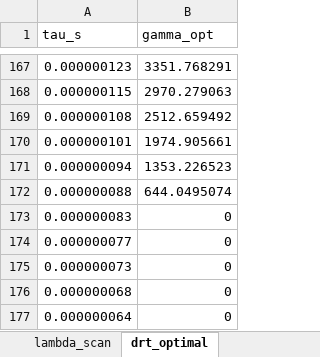
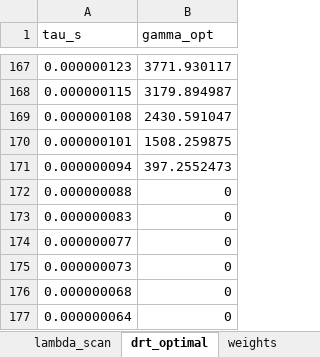
Before and after one commit to Souradeepm/matlab-analysis, an Excel workbook: gcv_lambda_s2422_result.xlsx, sheet drt_optimal, drawn as a sheet; only a part is shown, gaps mark what is left out; values as stored, in another font and other column widths than the file's, no borders; the diff covers the shown part only; the diff names each change by its address in the sheet, - before the commit and + after, or states it on an @@ line.

```diff
--- a/gcv_lambda_s2422_result.xlsx (sheet drt_optimal)
+++ b/gcv_lambda_s2422_result.xlsx (sheet drt_optimal)
+sheet tab: weights
-B167 (gamma_opt): 3351.768291
+B167 (gamma_opt): 3771.930117
-B168 (gamma_opt): 2970.279063
+B168 (gamma_opt): 3179.894987
-B169 (gamma_opt): 2512.659492
+B169 (gamma_opt): 2430.591047
-B170 (gamma_opt): 1974.905661
+B170 (gamma_opt): 1508.259875
-B171 (gamma_opt): 1353.226523
+B171 (gamma_opt): 397.2552473
-B172 (gamma_opt): 644.0495074
+B172 (gamma_opt): 0
```
Also changed, not shown: 54 edited cells elsewhere in this sheet, sheet lambda_scan, sheet summary, analysis_result.xlsx, lambda_perturbation_result.xlsx, 33 other files.
